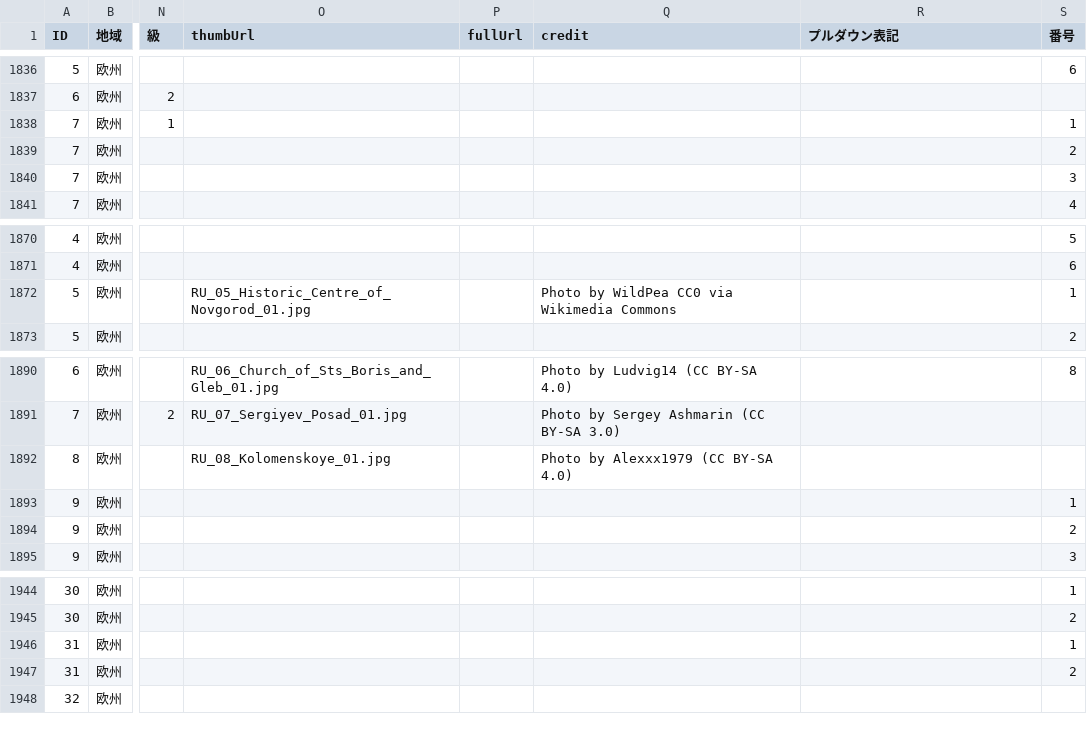
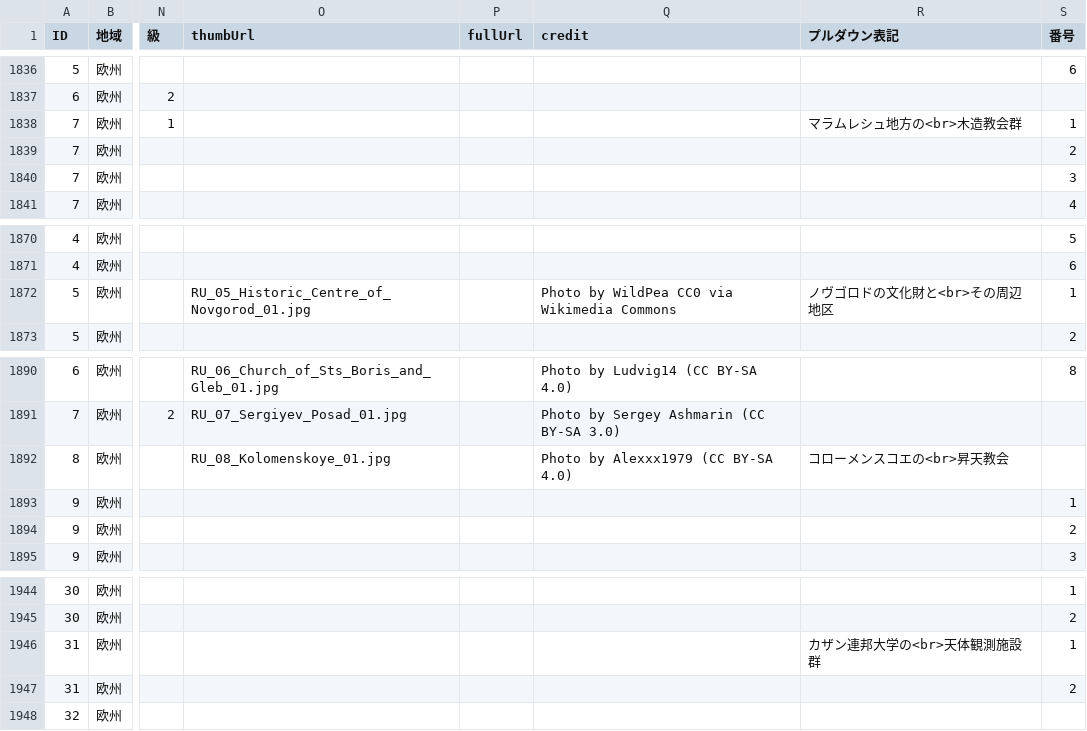
Before and after one commit to hyukis1867/World-Heritage-map, a CSV file: places.csv, drawn as a sheet; only a part is shown, gaps mark what is left out; the diff covers the shown part only; the diff names each change by its address in the sheet, - before the commit and + after, or states it on an @@ line.

```diff
--- a/places.csv
+++ b/places.csv
-R1838 (プルダウン表記): (empty)
+R1838 (プルダウン表記): マラムレシュ地方の<br>木造教会群
-R1872 (プルダウン表記): (empty)
+R1872 (プルダウン表記): ノヴゴロドの文化財と<br>その周辺地区
-R1892 (プルダウン表記): (empty)
+R1892 (プルダウン表記): コローメンスコエの<br>昇天教会
-R1946 (プルダウン表記): (empty)
+R1946 (プルダウン表記): カザン連邦大学の<br>天体観測施設群
```
Also changed, not shown: 19 edited cells elsewhere in this file.
